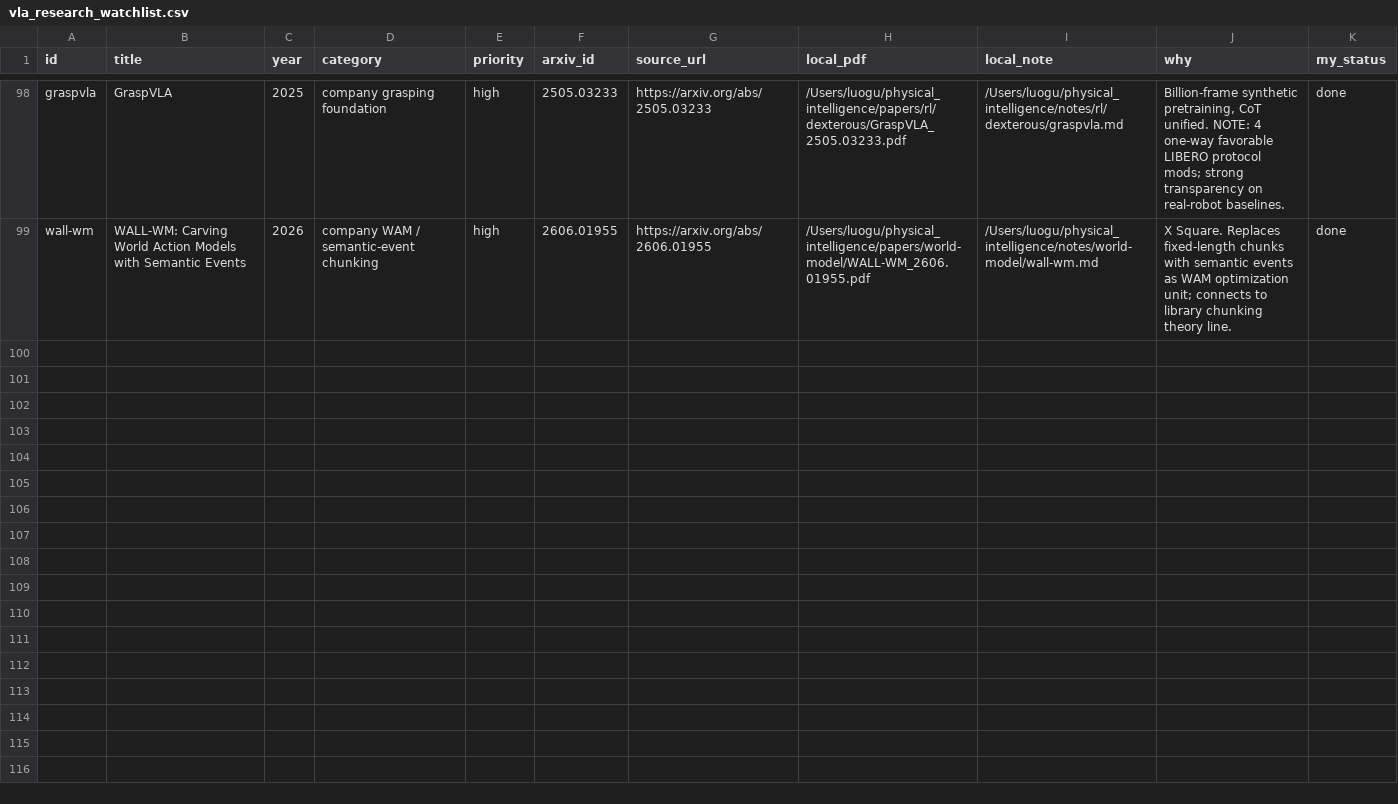
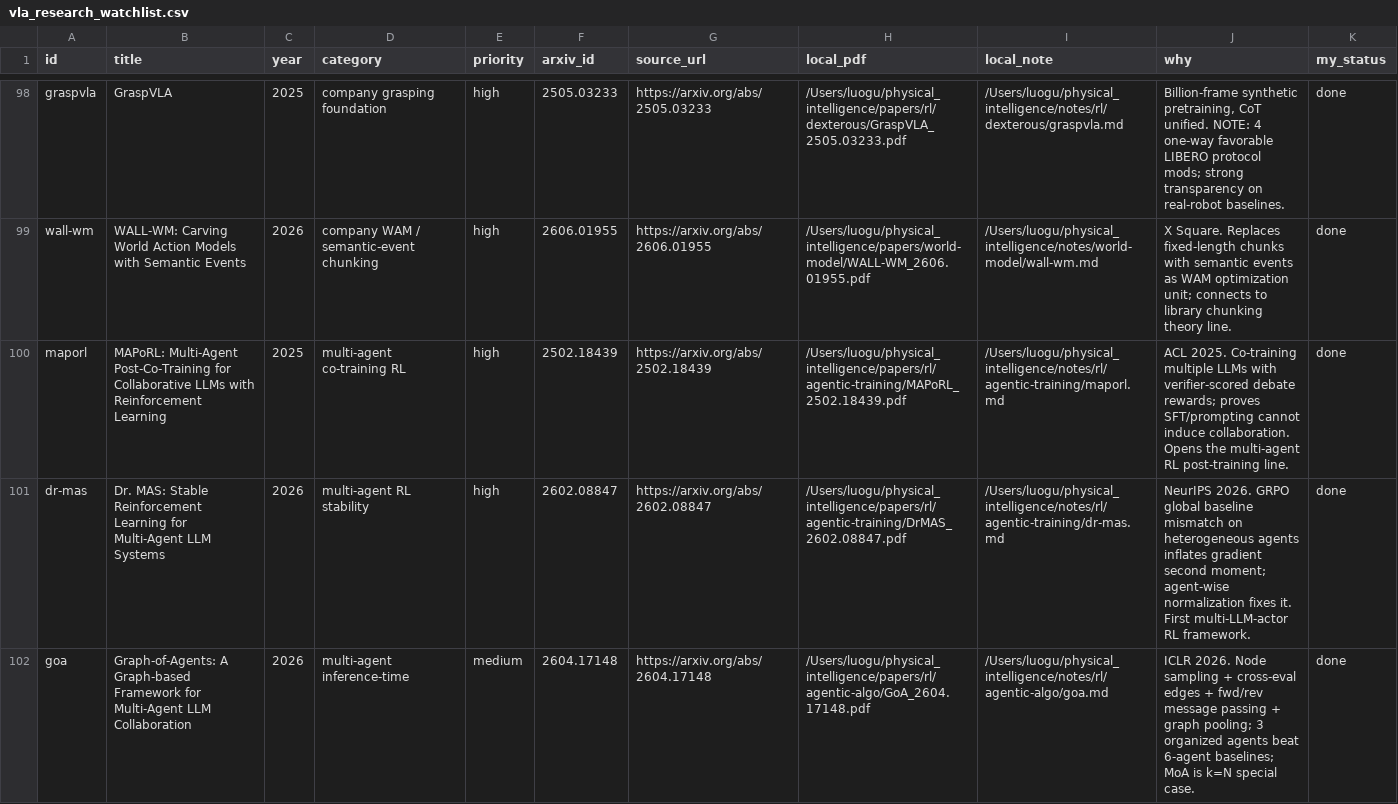
Before and after one commit to luohu-arch/physical_intelligence_study, a CSV file: tables/vla_research_watchlist.csv, drawn as a sheet; only a part is shown, gaps mark what is left out; the diff covers the shown part only.

Commit message:
Add multi-agent agent track: 4 B-grade notes + 1 survey outline card
- maporl (ACL'25, high): multi-agent post-co-training RL; verifier-scored
  debate rewards with alpha/beta collaboration incentives; proves
  prompting/SFT cannot induce collaboration, only joint RL co-training
- dr-mas (NeurIPS'26, high): GRPO global baseline mismatch on
  heterogeneous agents inflates gradient second moment; agent-wise
  normalization remedy + first multi-LLM-actor RL framework (math
  +5.6% avg@16, search +15.2% over vanilla GRPO)
- goa (ICLR'26): graph-based inference-time collaboration - node
  sampling / cross-eval edges / fwd+rev message passing / graph
  pooling; 3 organized agents beat 6-agent baselines; MoA = k=N case
- more-agents (TMLR'24): sampling-and-voting scaling law, monotonic to
  N=40, gains concentrated on hard tasks - mandatory baseline
- ma-collab-survey outline card (2501.06322, most-cited LLM-MAS survey)

Diagrams: mermaid v2 per SKILL.md 4c style lock (no new v3 SVGs without
user confirmation). Tables/watchlist/manifest synced; gate 144/144.

```diff
--- a/tables/vla_research_watchlist.csv
+++ b/tables/vla_research_watchlist.csv
@@ -99 +99,4 @@ graspvla,GraspVLA,2025,company grasping foundation,high,2505.03233,https://arxiv
 wall-wm,WALL-WM: Carving World Action Models with Semantic Events,2026,company WAM / semantic-event chunking,high,2606.01955,https://arxiv.org/abs/2606.01955,/Users/luogu/physical_intelligence/papers/world-model/WALL-WM_2606.01955.pdf,/Users/luogu/physical_intelligence/notes/world-model/wall-wm.md,X Square. Replaces fixed-length chunks with semantic events as WAM optimization unit; connects to library chunking theory line.,done
+maporl,MAPoRL: Multi-Agent Post-Co-Training for Collaborative LLMs with Reinforcement Learning,2025,multi-agent co-training RL,high,2502.18439,https://arxiv.org/abs/2502.18439,/Users/luogu/physical_intelligence/papers/rl/agentic-training/MAPoRL_2502.18439.pdf,/Users/luogu/physical_intelligence/notes/rl/agentic-training/maporl.md,ACL 2025. Co-training multiple LLMs with verifier-scored debate rewards; proves SFT/prompting cannot induce collaboration. Opens the multi-agent RL post-training line.,done
+dr-mas,Dr. MAS: Stable Reinforcement Learning for Multi-Agent LLM Systems,2026,multi-agent RL stability,high,2602.08847,https://arxiv.org/abs/2602.08847,/Users/luogu/physical_intelligence/papers/rl/agentic-training/DrMAS_2602.08847.pdf,/Users/luogu/physical_intelligence/notes/rl/agentic-training/dr-mas.md,NeurIPS 2026. GRPO global baseline mismatch on heterogeneous agents inflates gradient second moment; agent-wise normalization fixes it. First multi-LLM-actor RL framework.,done
+goa,Graph-of-Agents: A Graph-based Framework for Multi-Agent LLM Collaboration,2026,multi-agent inference-time,medium,2604.17148,https://arxiv.org/abs/2604.17148,/Users/luogu/physical_intelligence/papers/rl/agentic-algo/GoA_2604.17148.pdf,/Users/luogu/physical_intelligence/notes/rl/agentic-algo/goa.md,ICLR 2026. Node sampling + cross-eval edges + fwd/rev message passing + graph pooling; 3 organized agents beat 6-agent baselines; MoA is k=N special case.,done
```
Also changed, not shown: 2 added rows elsewhere in this file, papers/download.tsv, papers/manifest.tsv, 6 other files.
